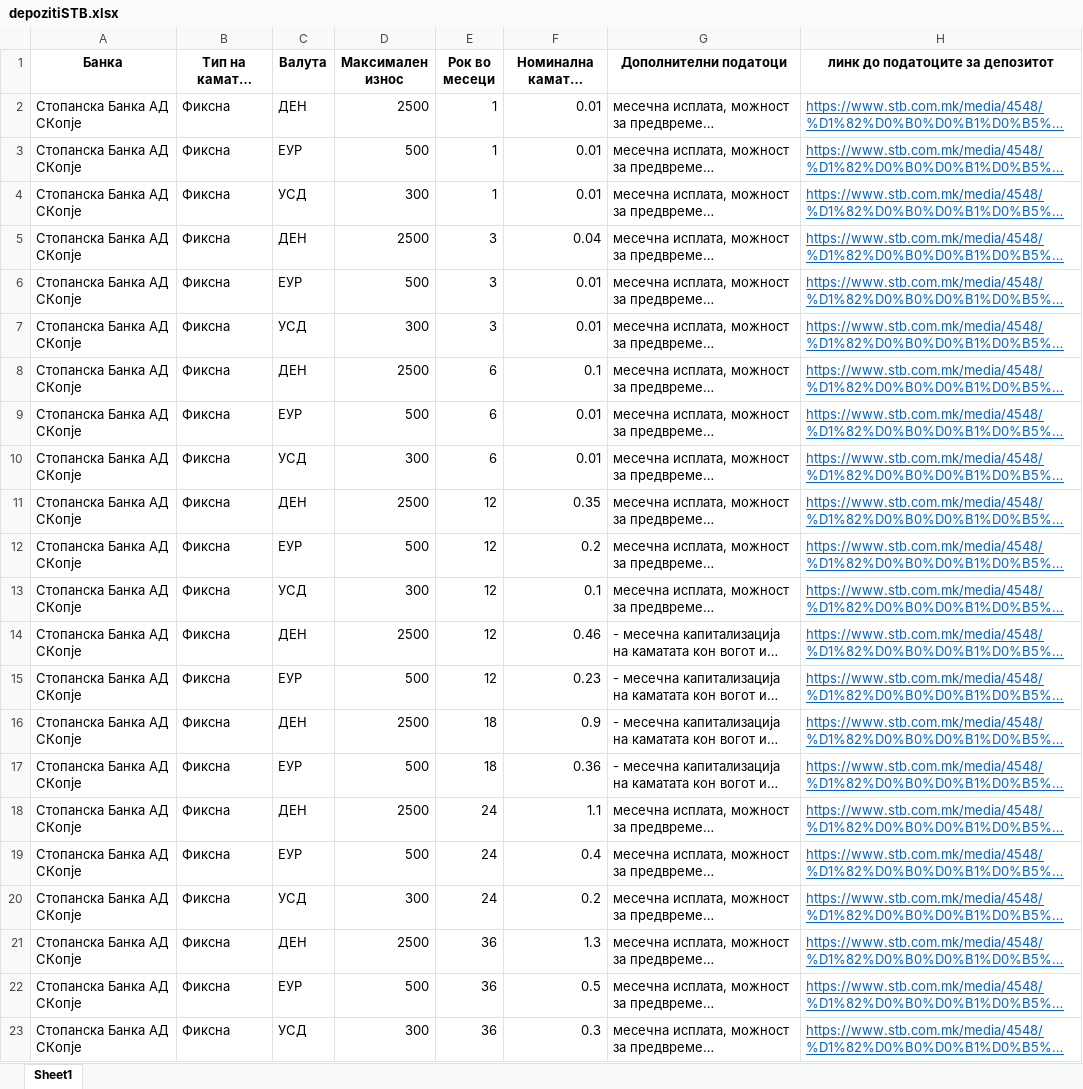
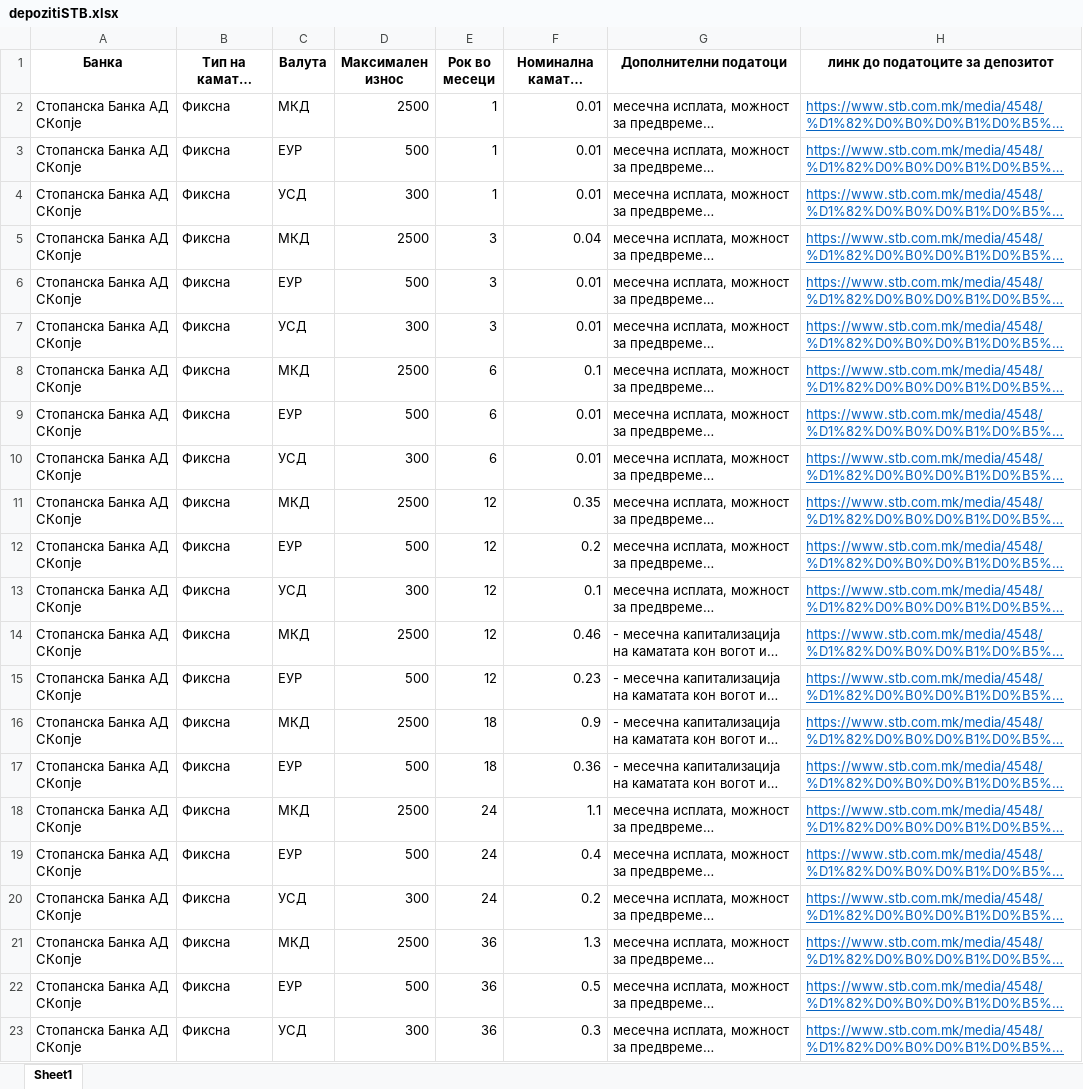
Before and after one commit to vladimirmiovski/cdtfile, an Excel workbook: depozitiSTB.xlsx, sheet Sheet1, drawn as a sheet; long unchanged cells end in …; values as stored, in another font and other column widths than the file's, no borders; the diff names each change by its address in the sheet, - before the commit and + after, or states it on an @@ line.

```diff
--- a/depozitiSTB.xlsx (sheet Sheet1)
+++ b/depozitiSTB.xlsx (sheet Sheet1)
-C2 (Валута): ДЕН
+C2 (Валута): МКД
-C5 (Валута): ДЕН
+C5 (Валута): МКД
-C8 (Валута): ДЕН
+C8 (Валута): МКД
-C11 (Валута): ДЕН
+C11 (Валута): МКД
-C14 (Валута): ДЕН
+C14 (Валута): МКД
-C16 (Валута): ДЕН
+C16 (Валута): МКД
-C18 (Валута): ДЕН
+C18 (Валута): МКД
-C21 (Валута): ДЕН
+C21 (Валута): МКД
```
Also changed, not shown: kreditiSTB.xlsx.
